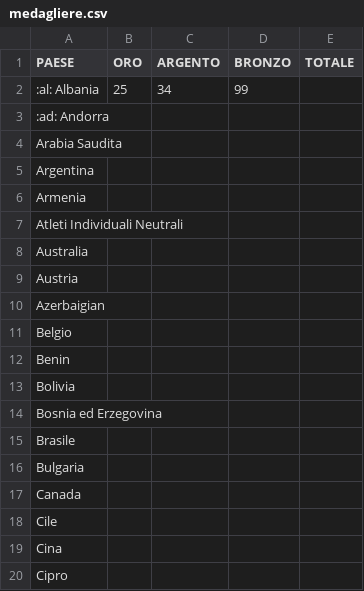
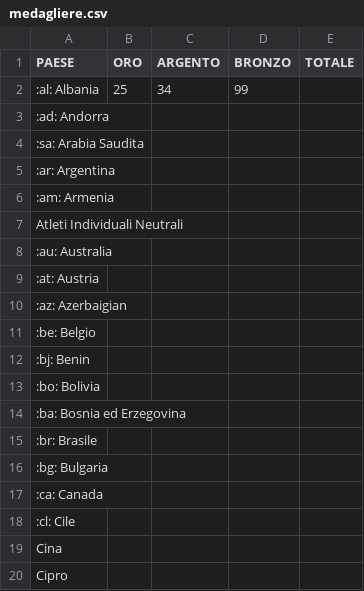
Before and after one commit to fabioamato77/medagliere, a CSV file: medagliere.csv, drawn as a sheet; only a part is shown.

Commit message:
Update medagliere.csv

```diff
--- a/medagliere.csv
+++ b/medagliere.csv
@@ -3,17 +3,17 @@ PAESE;ORO;ARGENTO;BRONZO;TOTALE
 	:ad: Andorra;;;;
-	 Arabia Saudita;;;;
-	 Argentina;;;;
-	 Armenia;;;;
+	:sa: Arabia Saudita;;;;
+	:ar: Argentina;;;;
+	:am: Armenia;;;;
 	 Atleti Individuali Neutrali;;;;
-	 Australia;;;;
-	 Austria;;;;
-	 Azerbaigian;;;;
-	 Belgio;;;;
-	 Benin;;;;
-	 Bolivia;;;;
-	 Bosnia ed Erzegovina;;;;
-	 Brasile;;;;
-	 Bulgaria;;;;
-	 Canada;;;;
-	 Cile;;;;
+	:au: Australia;;;;
+	:at: Austria;;;;
+	:az: Azerbaigian;;;;
+	:be: Belgio;;;;
+	:bj: Benin;;;;
+	:bo: Bolivia;;;;
+	:ba: Bosnia ed Erzegovina;;;;
+	:br: Brasile;;;;
+	:bg: Bulgaria;;;;
+	:ca: Canada;;;;
+	:cl: Cile;;;;
 	 Cina;;;;
```
